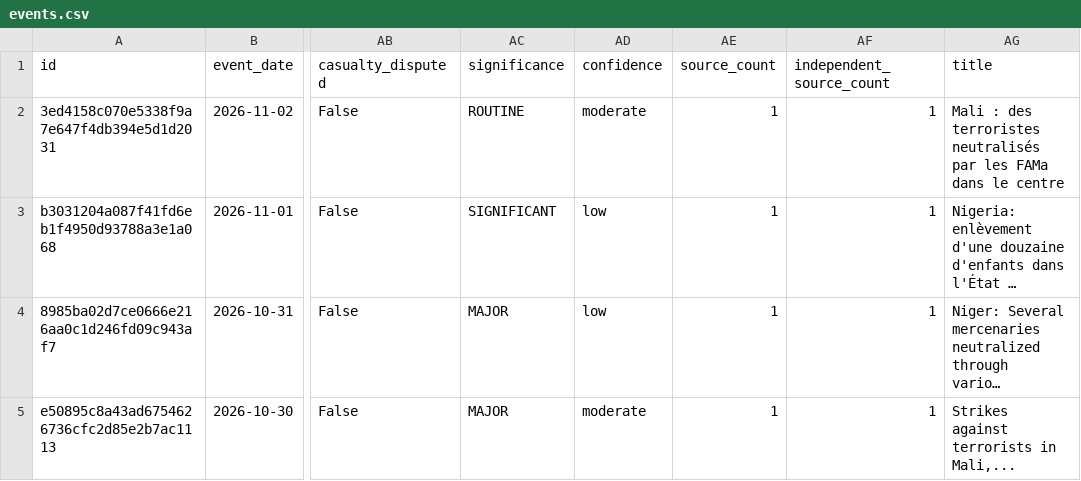
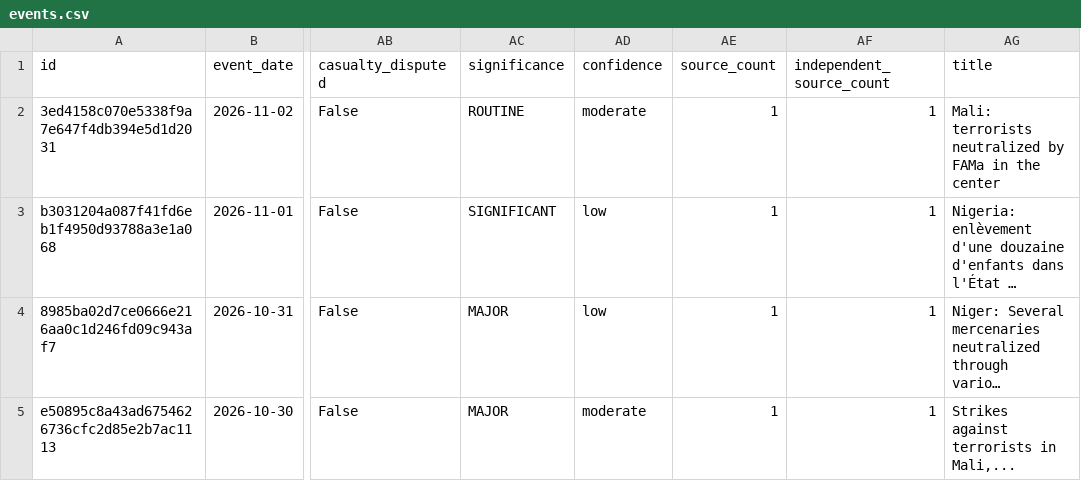
Before and after one commit to mosescosta33/sahel-intel-collection, a CSV file: data/events.csv, drawn as a sheet; only a part is shown, gaps mark what is left out; long unchanged cells end in …; the diff covers the shown part only; the diff names each change by its address in the sheet, - before the commit and + after, or states it on an @@ line.

```diff
--- a/data/events.csv
+++ b/data/events.csv
-AG2 (title): Mali : des terroristes neutralisés par les FAMa dans le centre
+AG2 (title): Mali: terrorists neutralized by FAMa in the center
```
Also changed, not shown: 2 added rows and 1 removed row elsewhere in this file, 17 other files.
